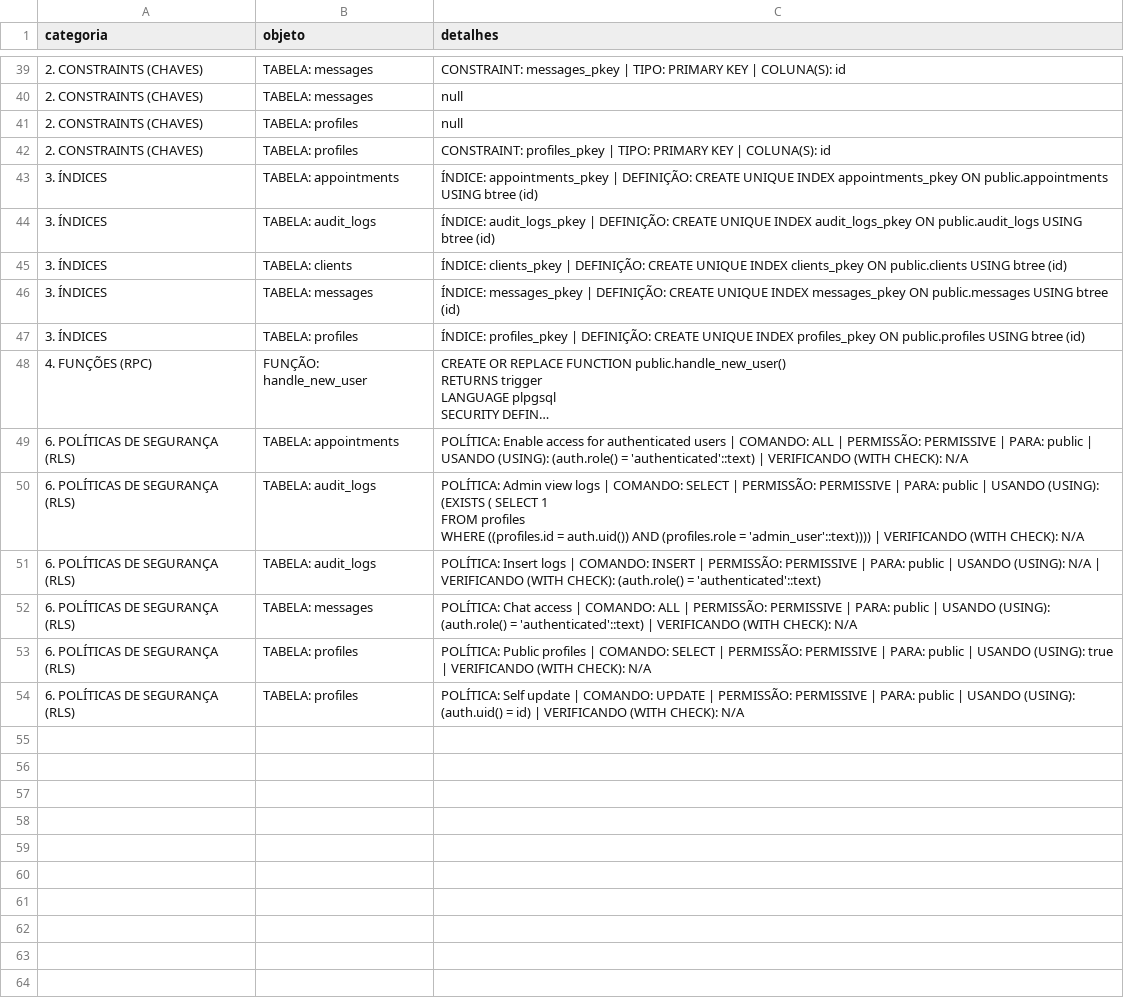
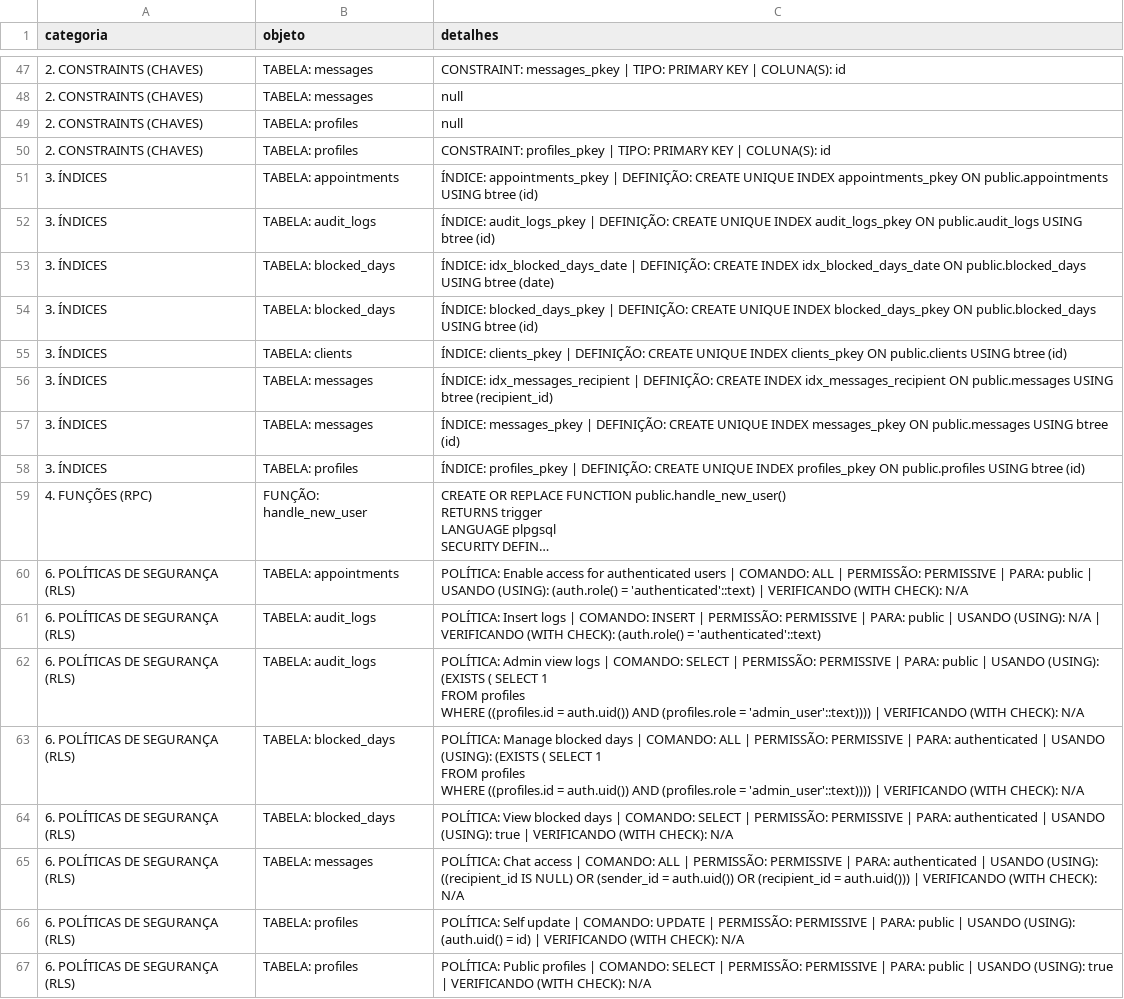
Before and after one commit to Dgouveia1/Mulher-Fitness, a CSV file: Esquema de aplicação com perfis, agendamentos, logs e chat.csv, drawn as a sheet; only a part is shown, gaps mark what is left out; long unchanged cells end in …; addresses are those after the commit; ↵ is a line break in a cell; the diff covers the shown part only; the diff names each change by its address in the sheet, - before the commit and + after, or states it on an @@ line.

```diff
--- a/Esquema de aplicação com perfis, agendamentos, logs e chat.csv
+++ b/Esquema de aplicação com perfis, agendamentos, logs e chat.csv
+row 53: 3. ÍNDICES | TABELA: blocked_days | ÍNDICE: idx_blocked_days_date | DEFINIÇÃO: CREATE INDEX idx_blocked_days_date ON public.blocked_days USING btree (date)
+row 54: 3. ÍNDICES | TABELA: blocked_days | ÍNDICE: blocked_days_pkey | DEFINIÇÃO: CREATE UNIQUE INDEX blocked_days_pkey ON public.blocked_days USING btree (id)
+row 56: 3. ÍNDICES | TABELA: messages | ÍNDICE: idx_messages_recipient | DEFINIÇÃO: CREATE INDEX idx_messages_recipient ON public.messages USING btree (recipient_id)
+row 61: 6. POLÍTICAS DE SEGURANÇA (RLS) | TABELA: audit_logs | POLÍTICA: Insert logs | COMANDO: INSERT | PERMISSÃO: PERMISSIVE | PARA: public | USANDO (USING): N/A | VERIFICANDO (WITH CHECK): (auth.role() = 'authenticated'::text)
+row 63: 6. POLÍTICAS DE SEGURANÇA (RLS) | TABELA: blocked_days | POLÍTICA: Manage blocked days | COMANDO: ALL | PERMISSÃO: PERMISSIVE | PARA: authenticated | USANDO (USING): (EXISTS ( SELECT 1 ↵ FROM profiles ↵ WHERE ((profiles.id = auth.uid()) AND (profiles.role = 'admin_user'::text)))) | VERIFICANDO (WITH CHECK): N/A
-B64 (objeto): TABELA: audit_logs
+B64 (objeto): TABELA: blocked_days
-C64 (detalhes): POLÍTICA: Insert logs | COMANDO: INSERT | PERMISSÃO: PERMISSIVE | PARA: public | USANDO (USING): N/A | VERIFICANDO (WITH CHECK): (auth.role() = 'authenticated'::text)
+C64 (detalhes): POLÍTICA: View blocked days | COMANDO: SELECT | PERMISSÃO: PERMISSIVE | PARA: authenticated | USANDO (USING): true | VERIFICANDO (WITH CHECK): N/A
-C65 (detalhes): …| PARA: public | USANDO (USING): (auth.role() = 'authenticated'::text) | VERIFICANDO…
+C65 (detalhes): …| PARA: authenticated | USANDO (USING): ((recipient_id IS NULL) OR (sender_id = auth.uid()) OR (recipient_id = auth.uid())) | VERIFICANDO…
@@ row 54 moved to row 66: 6. POLÍTICAS DE SEGURANÇA (RLS) @@
```
Also changed, not shown: 8 added rows, 16 moved rows and 2 edited cells elsewhere in this file, 4 other files.
